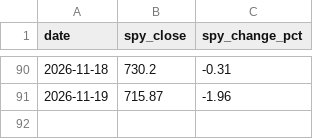
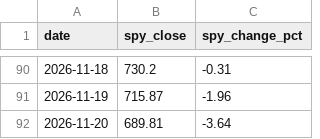
Before and after one commit to rfiagbe/CLAUDE-STOCK-AGENT, a CSV file: benchmark_history.csv, drawn as a sheet; only a part is shown, gaps mark what is left out; the diff names each change by its address in the sheet, - before the commit and + after, or states it on an @@ line.

```diff
--- a/benchmark_history.csv
+++ b/benchmark_history.csv
+row 92: 2026-11-20 | 689.81 | -3.64
```
Also changed, not shown: picks_history.csv, 2 other files.
